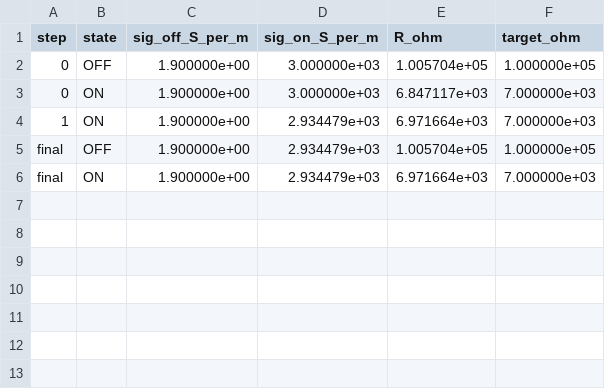
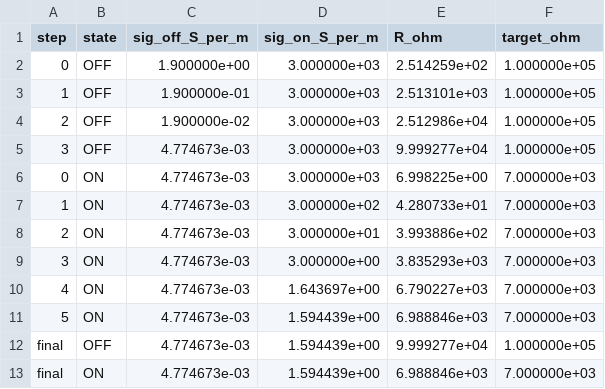
Before and after one commit to acelegioner02-code/Comsol-, a CSV file: models/S1_calibration.csv, drawn as a sheet.

```diff
--- a/models/S1_calibration.csv
+++ b/models/S1_calibration.csv
@@ -1,6 +1,13 @@
 step,state,sig_off_S_per_m,sig_on_S_per_m,R_ohm,target_ohm
-0,OFF,1.900000e+00,3.000000e+03,1.005704e+05,1.000000e+05
-0,ON,1.900000e+00,3.000000e+03,6.847117e+03,7.000000e+03
-1,ON,1.900000e+00,2.934479e+03,6.971664e+03,7.000000e+03
-final,OFF,1.900000e+00,2.934479e+03,1.005704e+05,1.000000e+05
-final,ON,1.900000e+00,2.934479e+03,6.971664e+03,7.000000e+03
+0,OFF,1.900000e+00,3.000000e+03,2.514259e+02,1.000000e+05
+1,OFF,1.900000e-01,3.000000e+03,2.513101e+03,1.000000e+05
+2,OFF,1.900000e-02,3.000000e+03,2.512986e+04,1.000000e+05
+3,OFF,4.774673e-03,3.000000e+03,9.999277e+04,1.000000e+05
+0,ON,4.774673e-03,3.000000e+03,6.998225e+00,7.000000e+03
+1,ON,4.774673e-03,3.000000e+02,4.280733e+01,7.000000e+03
+2,ON,4.774673e-03,3.000000e+01,3.993886e+02,7.000000e+03
+3,ON,4.774673e-03,3.000000e+00,3.835293e+03,7.000000e+03
+4,ON,4.774673e-03,1.643697e+00,6.790227e+03,7.000000e+03
+5,ON,4.774673e-03,1.594439e+00,6.988846e+03,7.000000e+03
+final,OFF,4.774673e-03,1.594439e+00,9.999277e+04,1.000000e+05
+final,ON,4.774673e-03,1.594439e+00,6.988846e+03,7.000000e+03
```
Also changed, not shown: models/S1_R_on_off.csv, models/S2_Tmax.csv, 3 other files.
